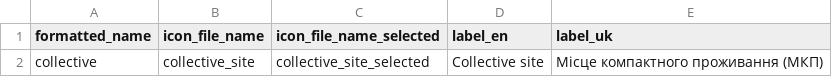
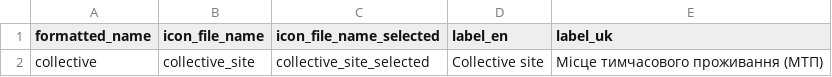
Before and after one commit to GDS-ODSSS/opsmaps, a CSV file: ukraine_gitlab/FDF_R12/site_types_config.csv, drawn as a sheet.

```diff
--- a/ukraine_gitlab/FDF_R12/site_types_config.csv
+++ b/ukraine_gitlab/FDF_R12/site_types_config.csv
@@ -1,2 +1,2 @@
 formatted_name;icon_file_name;icon_file_name_selected;label_en;label_uk
-collective;collective_site;collective_site_selected;Сollective site;Місце компактного проживання (МКП)
+collective;collective_site;collective_site_selected;Сollective site;Місце тимчасового проживання (МTП)
```
Also changed, not shown: ukraine_gitlab/FDF_R12/field_labels.csv, ukraine_gitlab/FDF_R12/submissions_rules.csv, 2 other files.
